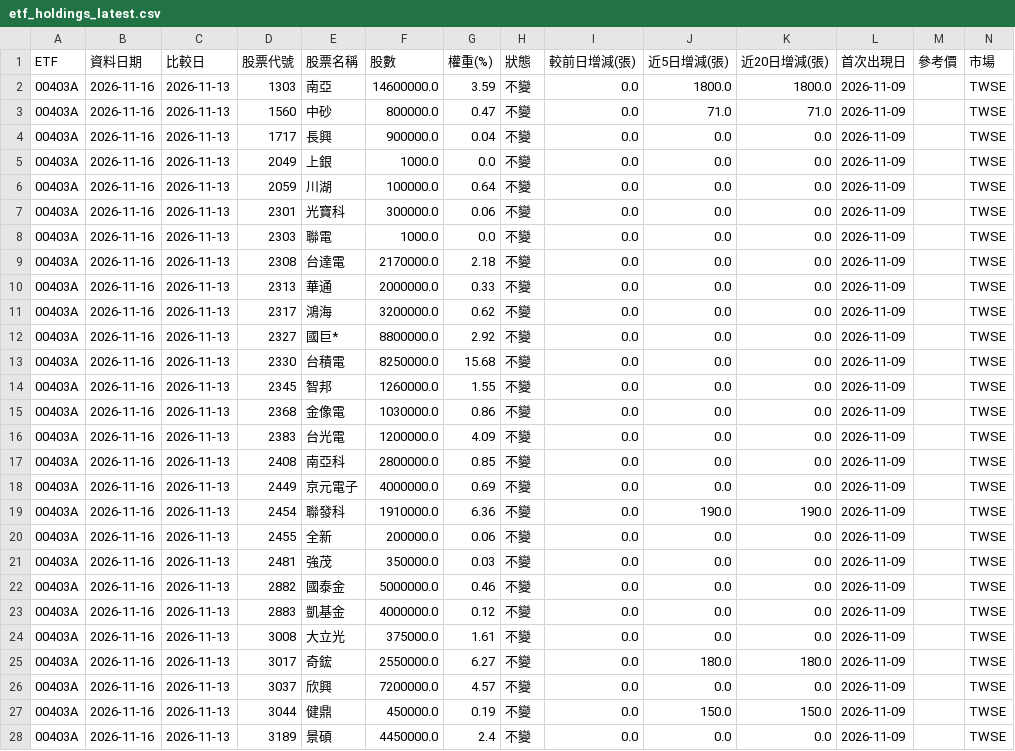
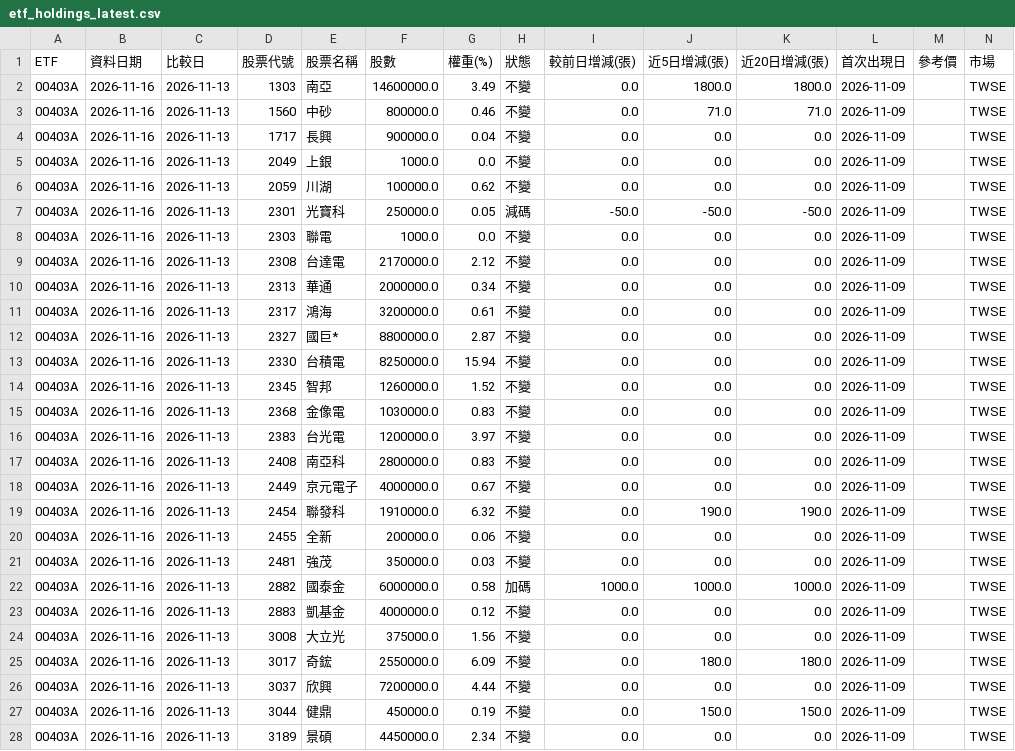
Before and after one commit to jasonlin777/-tw-stock-dashboard, a CSV file: output/etf_holdings_latest.csv, drawn as a sheet; only a part is shown; the diff covers the shown part only.

```diff
--- a/output/etf_holdings_latest.csv
+++ b/output/etf_holdings_latest.csv
@@ -1,28 +1,28 @@
 ETF,資料日期,比較日,股票代號,股票名稱,股數,權重(%),狀態,較前日增減(張),近5日增減(張),近20日增減(張),首次出現日,參考價,市場
-00403A,2026-11-16,2026-11-13,1303,南亞,14600000.0,3.59,不變,0.0,1800.0,1800.0,2026-11-09,,TWSE
-00403A,2026-11-16,2026-11-13,1560,中砂,800000.0,0.47,不變,0.0,71.0,71.0,2026-11-09,,TWSE
+00403A,2026-11-16,2026-11-13,1303,南亞,14600000.0,3.49,不變,0.0,1800.0,1800.0,2026-11-09,,TWSE
+00403A,2026-11-16,2026-11-13,1560,中砂,800000.0,0.46,不變,0.0,71.0,71.0,2026-11-09,,TWSE
 00403A,2026-11-16,2026-11-13,1717,長興,900000.0,0.04,不變,0.0,0.0,0.0,2026-11-09,,TWSE
 00403A,2026-11-16,2026-11-13,2049,上銀,1000.0,0.0,不變,0.0,0.0,0.0,2026-11-09,,TWSE
-00403A,2026-11-16,2026-11-13,2059,川湖,100000.0,0.64,不變,0.0,0.0,0.0,2026-11-09,,TWSE
-00403A,2026-11-16,2026-11-13,2301,光寶科,300000.0,0.06,不變,0.0,0.0,0.0,2026-11-09,,TWSE
+00403A,2026-11-16,2026-11-13,2059,川湖,100000.0,0.62,不變,0.0,0.0,0.0,2026-11-09,,TWSE
+00403A,2026-11-16,2026-11-13,2301,光寶科,250000.0,0.05,減碼,-50.0,-50.0,-50.0,2026-11-09,,TWSE
 00403A,2026-11-16,2026-11-13,2303,聯電,1000.0,0.0,不變,0.0,0.0,0.0,2026-11-09,,TWSE
-00403A,2026-11-16,2026-11-13,2308,台達電,2170000.0,2.18,不變,0.0,0.0,0.0,2026-11-09,,TWSE
-00403A,2026-11-16,2026-11-13,2313,華通,2000000.0,0.33,不變,0.0,0.0,0.0,2026-11-09,,TWSE
-00403A,2026-11-16,2026-11-13,2317,鴻海,3200000.0,0.62,不變,0.0,0.0,0.0,2026-11-09,,TWSE
-00403A,2026-11-16,2026-11-13,2327,國巨*,8800000.0,2.92,不變,0.0,0.0,0.0,2026-11-09,,TWSE
-00403A,2026-11-16,2026-11-13,2330,台積電,8250000.0,15.68,不變,0.0,0.0,0.0,2026-11-09,,TWSE
-00403A,2026-11-16,2026-11-13,2345,智邦,1260000.0,1.55,不變,0.0,0.0,0.0,2026-11-09,,TWSE
-00403A,2026-11-16,2026-11-13,2368,金像電,1030000.0,0.86,不變,0.0,0.0,0.0,2026-11-09,,TWSE
-00403A,2026-11-16,2026-11-13,2383,台光電,1200000.0,4.09,不變,0.0,0.0,0.0,2026-11-09,,TWSE
-00403A,2026-11-16,2026-11-13,2408,南亞科,2800000.0,0.85,不變,0.0,0.0,0.0,2026-11-09,,TWSE
-00403A,2026-11-16,2026-11-13,2449,京元電子,4000000.0,0.69,不變,0.0,0.0,0.0,2026-11-09,,TWSE
-00403A,2026-11-16,2026-11-13,2454,聯發科,1910000.0,6.36,不變,0.0,190.0,190.0,2026-11-09,,TWSE
+00403A,2026-11-16,2026-11-13,2308,台達電,2170000.0,2.12,不變,0.0,0.0,0.0,2026-11-09,,TWSE
+00403A,2026-11-16,2026-11-13,2313,華通,2000000.0,0.34,不變,0.0,0.0,0.0,2026-11-09,,TWSE
+00403A,2026-11-16,2026-11-13,2317,鴻海,3200000.0,0.61,不變,0.0,0.0,0.0,2026-11-09,,TWSE
+00403A,2026-11-16,2026-11-13,2327,國巨*,8800000.0,2.87,不變,0.0,0.0,0.0,2026-11-09,,TWSE
+00403A,2026-11-16,2026-11-13,2330,台積電,8250000.0,15.94,不變,0.0,0.0,0.0,2026-11-09,,TWSE
+00403A,2026-11-16,2026-11-13,2345,智邦,1260000.0,1.52,不變,0.0,0.0,0.0,2026-11-09,,TWSE
+00403A,2026-11-16,2026-11-13,2368,金像電,1030000.0,0.83,不變,0.0,0.0,0.0,2026-11-09,,TWSE
+00403A,2026-11-16,2026-11-13,2383,台光電,1200000.0,3.97,不變,0.0,0.0,0.0,2026-11-09,,TWSE
+00403A,2026-11-16,2026-11-13,2408,南亞科,2800000.0,0.83,不變,0.0,0.0,0.0,2026-11-09,,TWSE
+00403A,2026-11-16,2026-11-13,2449,京元電子,4000000.0,0.67,不變,0.0,0.0,0.0,2026-11-09,,TWSE
+00403A,2026-11-16,2026-11-13,2454,聯發科,1910000.0,6.32,不變,0.0,190.0,190.0,2026-11-09,,TWSE
 00403A,2026-11-16,2026-11-13,2455,全新,200000.0,0.06,不變,0.0,0.0,0.0,2026-11-09,,TWSE
 00403A,2026-11-16,2026-11-13,2481,強茂,350000.0,0.03,不變,0.0,0.0,0.0,2026-11-09,,TWSE
-00403A,2026-11-16,2026-11-13,2882,國泰金,5000000.0,0.46,不變,0.0,0.0,0.0,2026-11-09,,TWSE
+00403A,2026-11-16,2026-11-13,2882,國泰金,6000000.0,0.58,加碼,1000.0,1000.0,1000.0,2026-11-09,,TWSE
 00403A,2026-11-16,2026-11-13,2883,凱基金,4000000.0,0.12,不變,0.0,0.0,0.0,2026-11-09,,TWSE
-00403A,2026-11-16,2026-11-13,3008,大立光,375000.0,1.61,不變,0.0,0.0,0.0,2026-11-09,,TWSE
-00403A,2026-11-16,2026-11-13,3017,奇鋐,2550000.0,6.27,不變,0.0,180.0,180.0,2026-11-09,,TWSE
-00403A,2026-11-16,2026-11-13,3037,欣興,7200000.0,4.57,不變,0.0,0.0,0.0,2026-11-09,,TWSE
+00403A,2026-11-16,2026-11-13,3008,大立光,375000.0,1.56,不變,0.0,0.0,0.0,2026-11-09,,TWSE
+00403A,2026-11-16,2026-11-13,3017,奇鋐,2550000.0,6.09,不變,0.0,180.0,180.0,2026-11-09,,TWSE
+00403A,2026-11-16,2026-11-13,3037,欣興,7200000.0,4.44,不變,0.0,0.0,0.0,2026-11-09,,TWSE
 00403A,2026-11-16,2026-11-13,3044,健鼎,450000.0,0.19,不變,0.0,150.0,150.0,2026-11-09,,TWSE
-00403A,2026-11-16,2026-11-13,3189,景碩,4450000.0,2.4,不變,0.0,0.0,0.0,2026-11-09,,TWSE
+00403A,2026-11-16,2026-11-13,3189,景碩,4450000.0,2.34,不變,0.0,0.0,0.0,2026-11-09,,TWSE
```
Also changed, not shown: 59 edited cells elsewhere in this file, output/etf_holdings.csv, output/etf_latest.csv, 10 other files.
